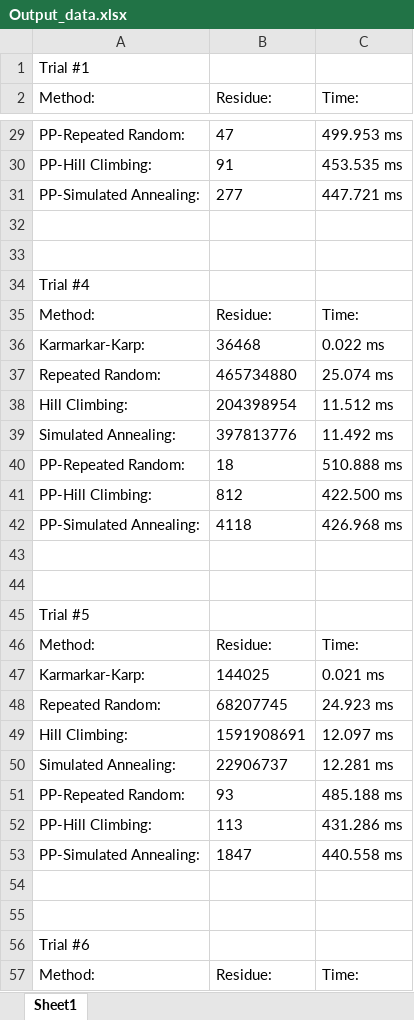
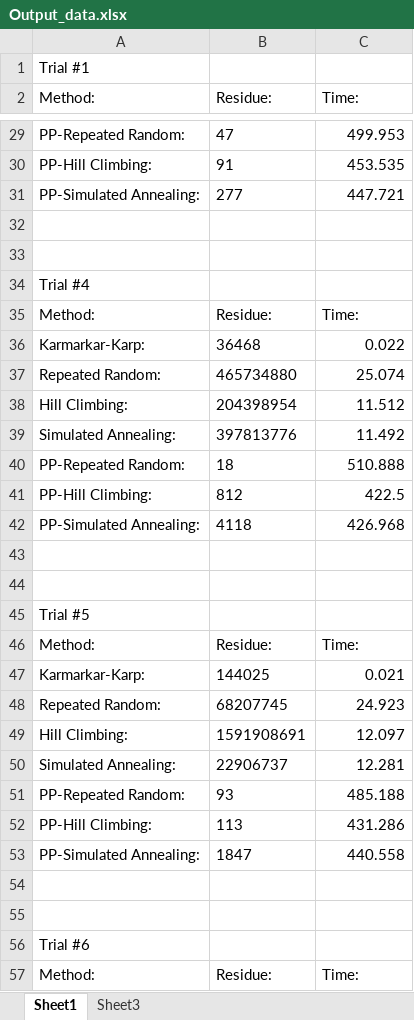
Before and after one commit to laurenkim1/program3, an Excel workbook: Output_data.xlsx, sheet Sheet1, drawn as a sheet; only a part is shown, gaps mark what is left out; values as stored, in another font and other column widths than the file's, no borders; the diff covers the shown part only; the diff names each change by its address in the sheet, - before the commit and + after, or states it on an @@ line.

```diff
--- a/Output_data.xlsx (sheet Sheet1)
+++ b/Output_data.xlsx (sheet Sheet1)
+sheet tab: Sheet3
-C29 (Time:): 499.953 ms
+C29 (Time:): 499.953
-C30 (Time:): 453.535 ms
+C30 (Time:): 453.535
-C31 (Time:): 447.721 ms
+C31 (Time:): 447.721
-C36 (Time:): 0.022 ms
+C36 (Time:): 0.022
-C37 (Time:): 25.074 ms
+C37 (Time:): 25.074
-C38 (Time:): 11.512 ms
+C38 (Time:): 11.512
-C39 (Time:): 11.492 ms
+C39 (Time:): 11.492
-C40 (Time:): 510.888 ms
+C40 (Time:): 510.888
-C41 (Time:): 422.500 ms
+C41 (Time:): 422.5
-C42 (Time:): 426.968 ms
+C42 (Time:): 426.968
-C47 (Time:): 0.021 ms
+C47 (Time:): 0.021
-C48 (Time:): 24.923 ms
+C48 (Time:): 24.923
-C49 (Time:): 12.097 ms
+C49 (Time:): 12.097
-C50 (Time:): 12.281 ms
+C50 (Time:): 12.281
-C51 (Time:): 485.188 ms
+C51 (Time:): 485.188
-C52 (Time:): 431.286 ms
+C52 (Time:): 431.286
-C53 (Time:): 440.558 ms
+C53 (Time:): 440.558
```
Also changed, not shown: 683 edited cells elsewhere in this sheet, 2 other files.
